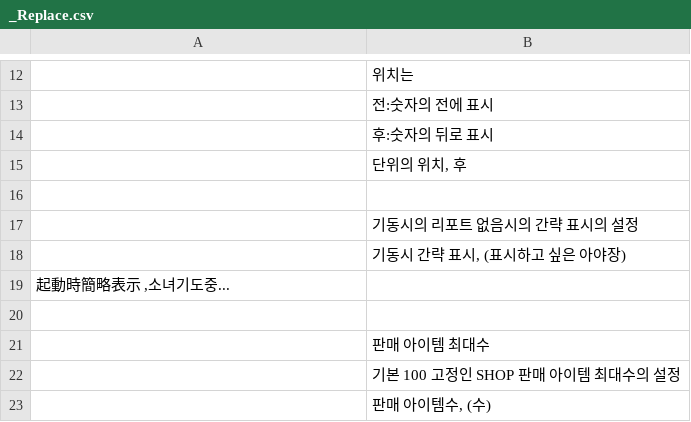
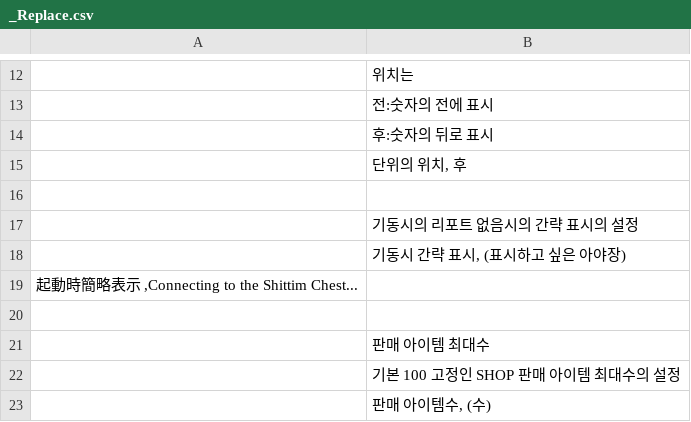
Before and after one commit to LemonGreeentea/EraBAK, a CSV file: CSV/_Replace.csv, drawn as a sheet; only a part is shown, gaps mark what is left out.

```diff
--- a/CSV/_Replace.csv
+++ b/CSV/_Replace.csv
@@ -18,3 +18,3 @@
 ;기동시 간략 표시, (표시하고 싶은 아야장)
-起動時簡略表示 ,소녀기도중...
+起動時簡略表示 ,Connecting to the Shittim Chest...
 
```
Also changed, not shown: CSV/Flag.csv, 54 other files.
